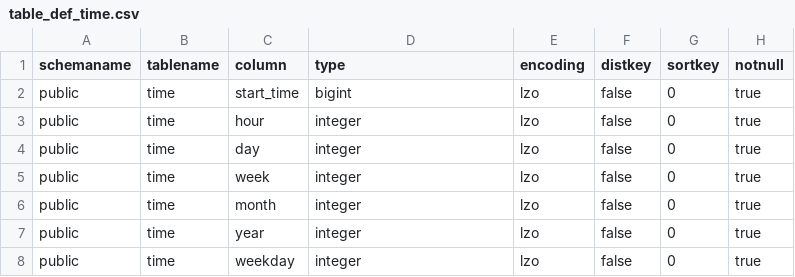
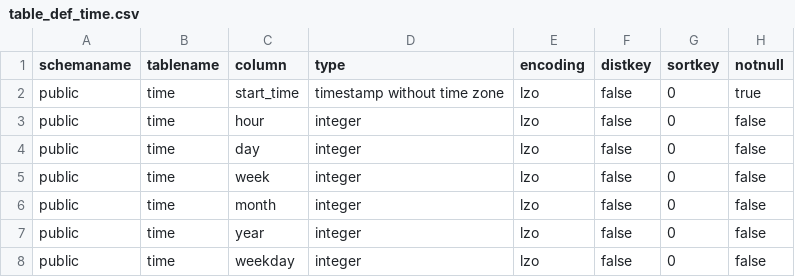
Before and after one commit to takahish/Data-Warehouse, a CSV file: assets/table_def_time.csv, drawn as a sheet.

```diff
--- a/assets/table_def_time.csv
+++ b/assets/table_def_time.csv
@@ -1,8 +1,8 @@
 schemaname,tablename,column,type,encoding,distkey,sortkey,notnull
-public,time,start_time,bigint,lzo,false,0,true
-public,time,hour,integer,lzo,false,0,true
-public,time,day,integer,lzo,false,0,true
-public,time,week,integer,lzo,false,0,true
-public,time,month,integer,lzo,false,0,true
-public,time,year,integer,lzo,false,0,true
-public,time,weekday,integer,lzo,false,0,true
+public,time,start_time,timestamp without time zone,lzo,false,0,true
+public,time,hour,integer,lzo,false,0,false
+public,time,day,integer,lzo,false,0,false
+public,time,week,integer,lzo,false,0,false
+public,time,month,integer,lzo,false,0,false
+public,time,year,integer,lzo,false,0,false
+public,time,weekday,integer,lzo,false,0,false
```
Also changed, not shown: assets/table_def_songplays.csv, assets/table_def_songs.csv, 8 other files.
